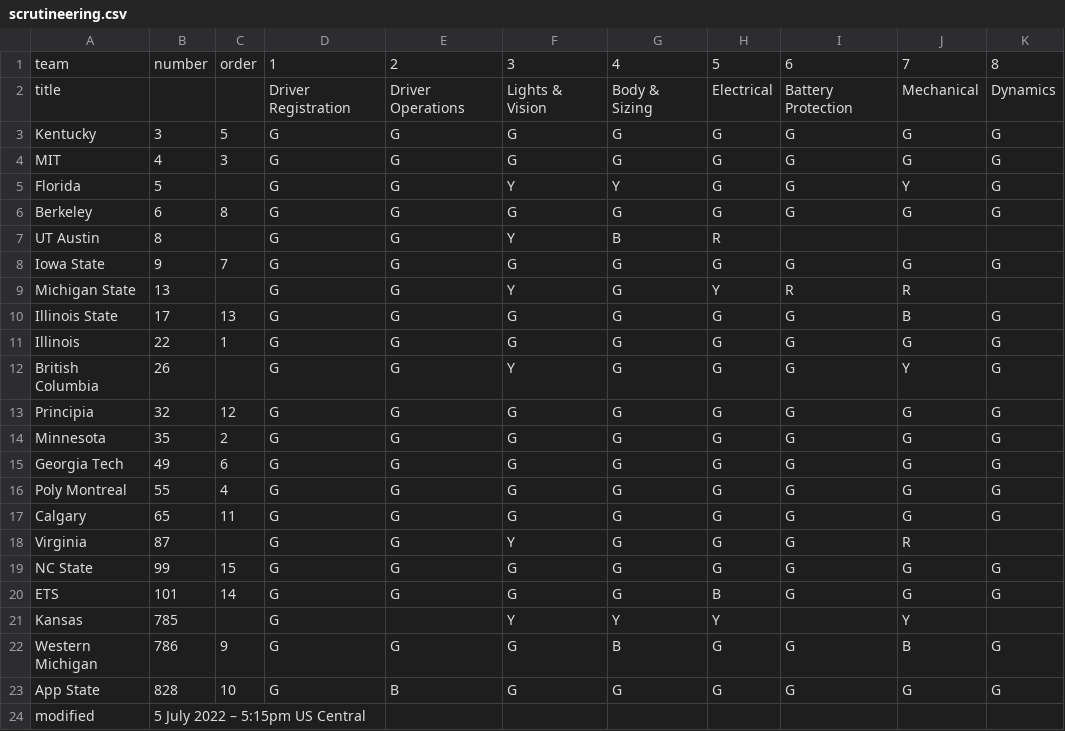
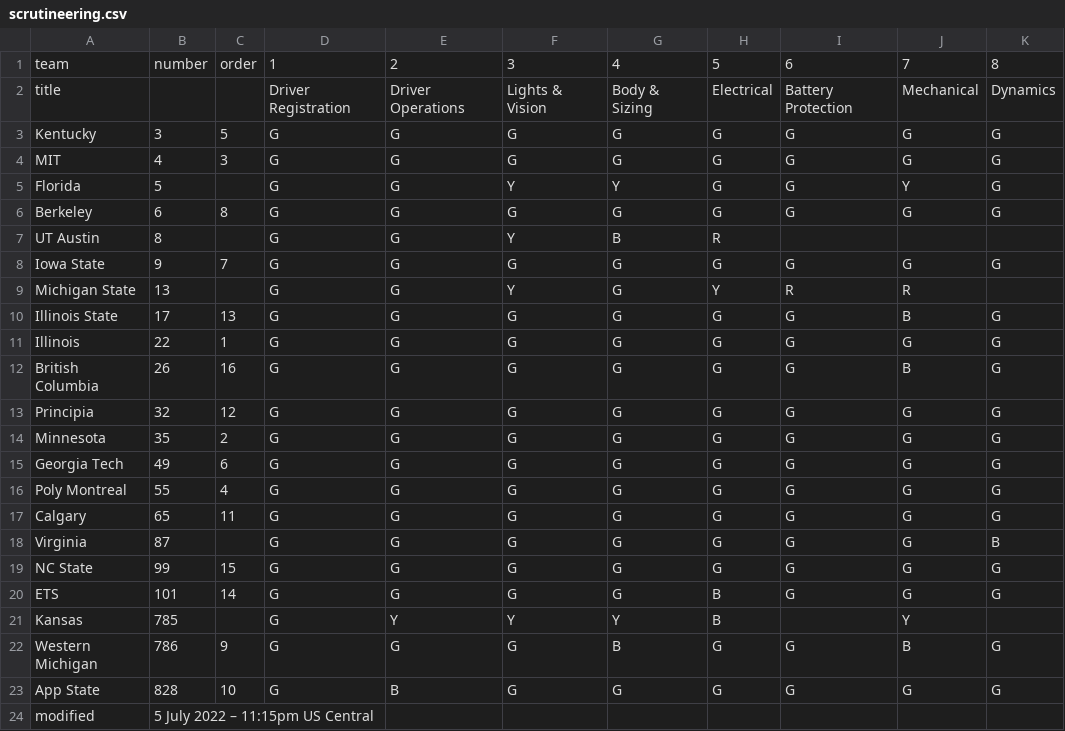
Before and after one commit to jtmullen/asc-fsgp-2022-results, a CSV file: _data/scrutineering.csv, drawn as a sheet; only a part is shown; the diff names each change by its address in the sheet, - before the commit and + after, or states it on an @@ line.

Commit message:
fsgp day 1 scrutineering update

```diff
--- a/_data/scrutineering.csv
+++ b/_data/scrutineering.csv
-C12: (empty)
+C12: 16
-F12: Y
+F12: G
-J12: Y
+J12: B
-F18: Y
+F18: G
-J18: R
+J18: G
-K18: (empty)
+K18: B
-E21: (empty)
+E21: Y
-H21: Y
+H21: B
-B24: 5 July 2022 – 5:15pm US Central
+B24: 5 July 2022 – 11:15pm US Central
```
Also changed, not shown: 1 other file.
